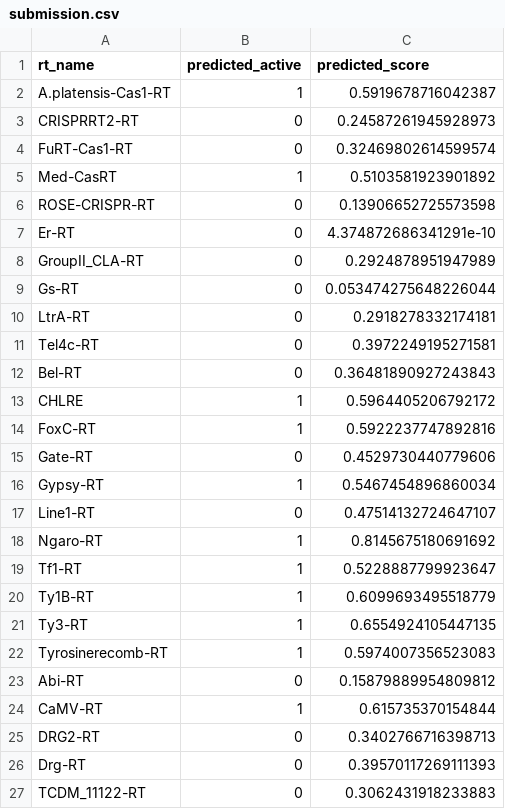
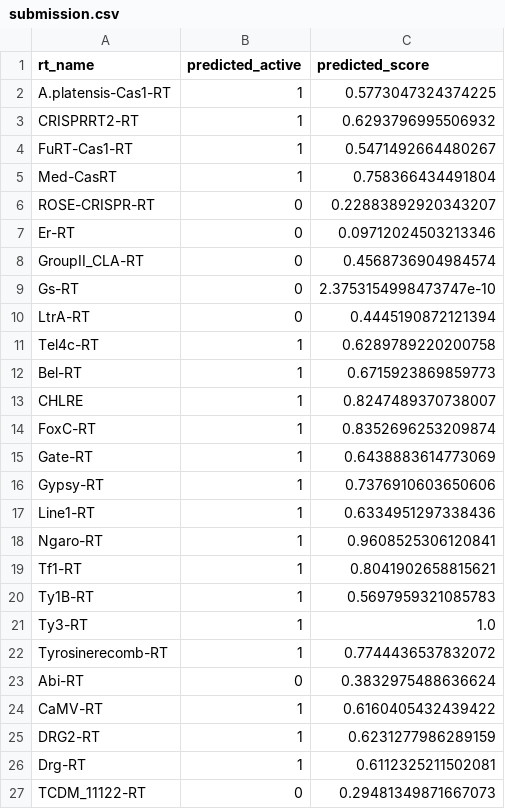
Before and after one commit to TanishDevs11/RT-plm-benchmark, a CSV file: submission.csv, drawn as a sheet; only a part is shown; the diff covers the shown part only.

```diff
--- a/submission.csv
+++ b/submission.csv
@@ -1,27 +1,27 @@
 rt_name,predicted_active,predicted_score
-A.platensis-Cas1-RT,1,0.5919678716042387
-CRISPRRT2-RT,0,0.24587261945928973
-FuRT-Cas1-RT,0,0.32469802614599574
-Med-CasRT,1,0.5103581923901892
-ROSE-CRISPR-RT,0,0.13906652725573598
-Er-RT,0,4.374872686341291e-10
-GroupII_CLA-RT,0,0.2924878951947989
-Gs-RT,0,0.053474275648226044
-LtrA-RT,0,0.2918278332174181
-Tel4c-RT,0,0.3972249195271581
-Bel-RT,0,0.36481890927243843
-CHLRE,1,0.5964405206792172
-FoxC-RT,1,0.5922237747892816
-Gate-RT,0,0.4529730440779606
-Gypsy-RT,1,0.5467454896860034
-Line1-RT,0,0.47514132724647107
-Ngaro-RT,1,0.8145675180691692
-Tf1-RT,1,0.5228887799923647
-Ty1B-RT,1,0.6099693495518779
-Ty3-RT,1,0.6554924105447135
-Tyrosinerecomb-RT,1,0.5974007356523083
-Abi-RT,0,0.15879889954809812
-CaMV-RT,1,0.615735370154844
-DRG2-RT,0,0.3402766716398713
-Drg-RT,0,0.39570117269111393
-TCDM_11122-RT,0,0.3062431918233883
+A.platensis-Cas1-RT,1,0.5773047324374225
+CRISPRRT2-RT,1,0.6293796995506932
+FuRT-Cas1-RT,1,0.5471492664480267
+Med-CasRT,1,0.758366434491804
+ROSE-CRISPR-RT,0,0.22883892920343207
+Er-RT,0,0.09712024503213346
+GroupII_CLA-RT,0,0.4568736904984574
+Gs-RT,0,2.3753154998473747e-10
+LtrA-RT,0,0.4445190872121394
+Tel4c-RT,1,0.6289789220200758
+Bel-RT,1,0.6715923869859773
+CHLRE,1,0.8247489370738007
+FoxC-RT,1,0.8352696253209874
+Gate-RT,1,0.6438883614773069
+Gypsy-RT,1,0.7376910603650606
+Line1-RT,1,0.6334951297338436
+Ngaro-RT,1,0.9608525306120841
+Tf1-RT,1,0.8041902658815621
+Ty1B-RT,1,0.5697959321085783
+Ty3-RT,1,1.0
+Tyrosinerecomb-RT,1,0.7744436537832072
+Abi-RT,0,0.3832975488636624
+CaMV-RT,1,0.6160405432439422
+DRG2-RT,1,0.6231277986289159
+Drg-RT,1,0.6112325211502081
+TCDM_11122-RT,0,0.29481349871667073
```
Also changed, not shown: 36 edited cells elsewhere in this file, results/calibrated_predictions_selected_features.csv, 1 other file.
